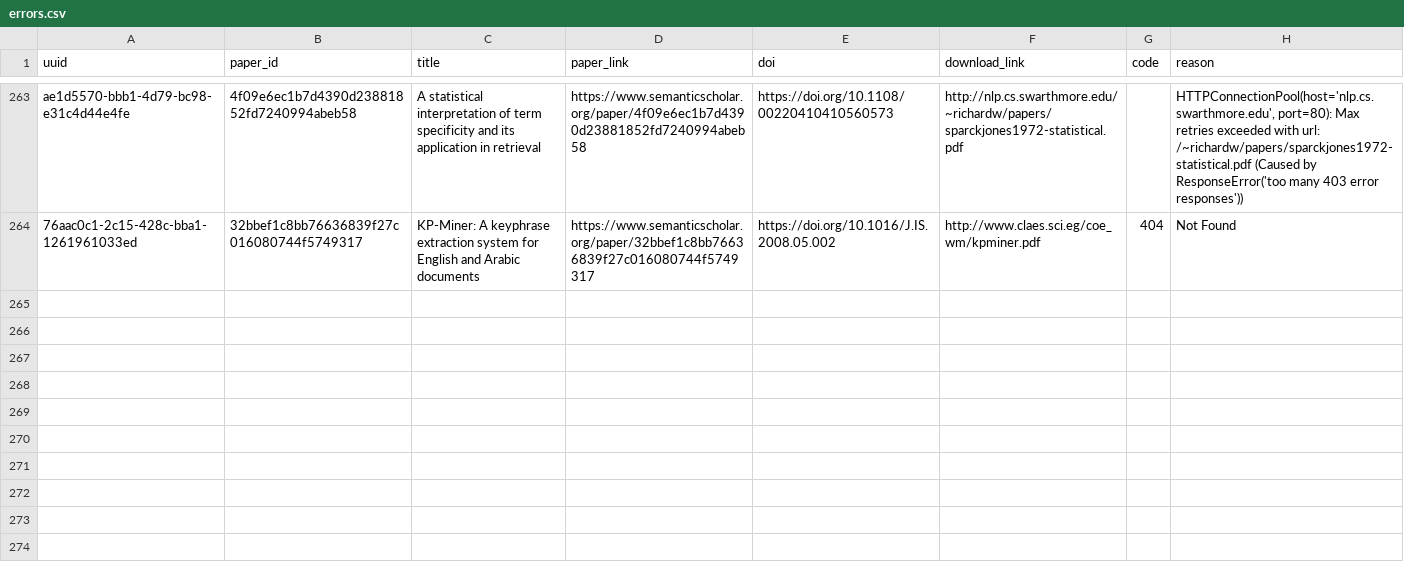
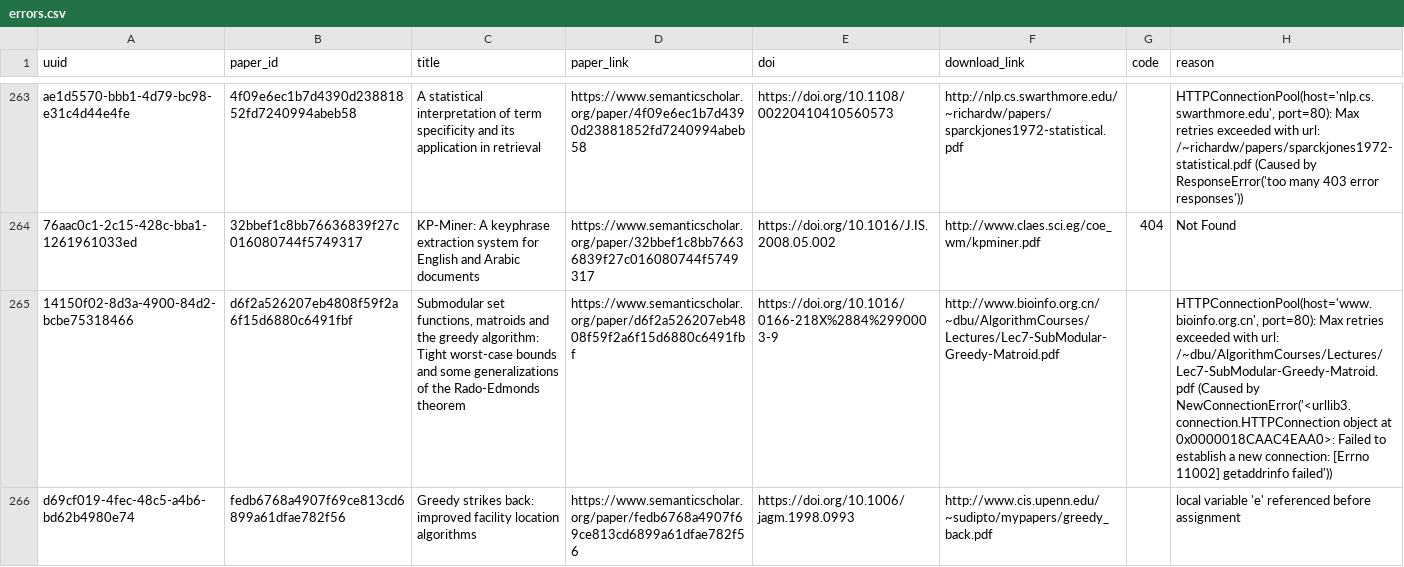
Before and after one commit to dev-SR/research-paper-downloader-pdf, a CSV file: data/info/errors.csv, drawn as a sheet; only a part is shown, gaps mark what is left out; the diff names each change by its address in the sheet, - before the commit and + after, or states it on an @@ line.

```diff
--- a/data/info/errors.csv
+++ b/data/info/errors.csv
+row 265: 14150f02-8d3a-4900-84d2-bcbe75318466 | d6f2a526207eb4808f59f2a6f15d6880c6491fbf | Submodular set functions, matroids and the greedy algorithm: Tight worst-case bounds and some generalizations of the Rado-Edmonds theorem | https://www.semanticscholar.org/paper/d6f2a526207eb4808f59f2a6f15d6880c6491fbf | https://doi.org/10.1016/0166-218X%2884%2990003-9 | http://www.bioinfo.org.cn/~dbu/AlgorithmCourses/Lectures/Lec7-SubModular-Greedy-Matroid.pdf |  | HTTPConnectionPool(host='www.bioinfo.org.cn', port=80): Max retries exceeded with url: /~dbu/AlgorithmCourses/Lectures/Lec7-SubModular-Greedy-Matroid.pdf (Caused by NewConnectionError('<urllib3.connection.HTTPConnection object at 0x0000018CAAC4EAA0>: Failed to establish a new connection: [Errno 11002] getaddrinfo failed'))
+row 266: d69cf019-4fec-48c5-a4b6-bd62b4980e74 | fedb6768a4907f69ce813cd6899a61dfae782f56 | Greedy strikes back: improved facility location algorithms | https://www.semanticscholar.org/paper/fedb6768a4907f69ce813cd6899a61dfae782f56 | https://doi.org/10.1006/jagm.1998.0993 | http://www.cis.upenn.edu/~sudipto/mypapers/greedy_back.pdf |  | local variable 'e' referenced before assignment
```
Also changed, not shown: data/info/done.csv, data/info/not_found.csv, 1 other file.
